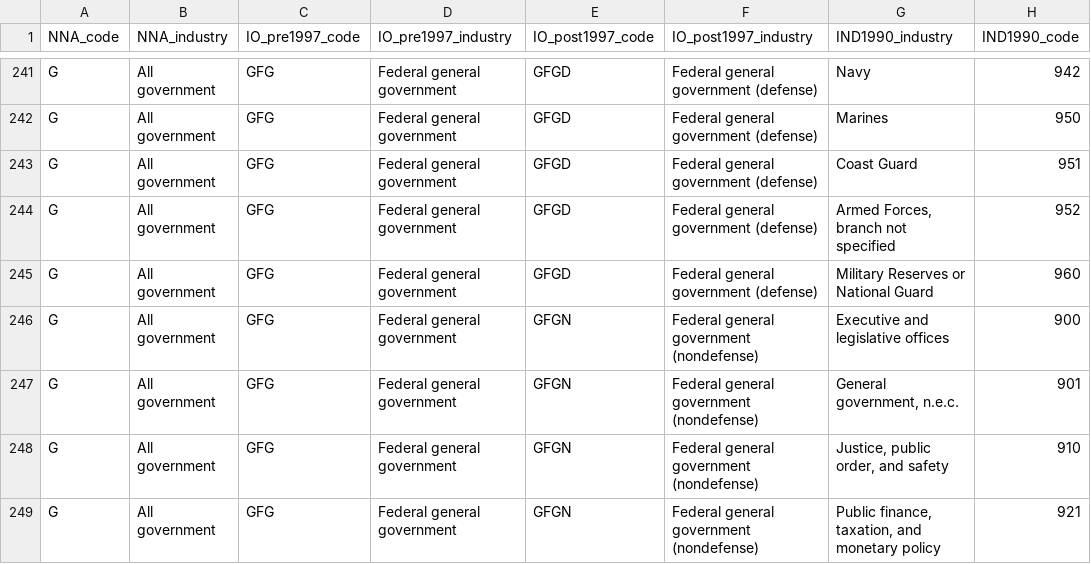
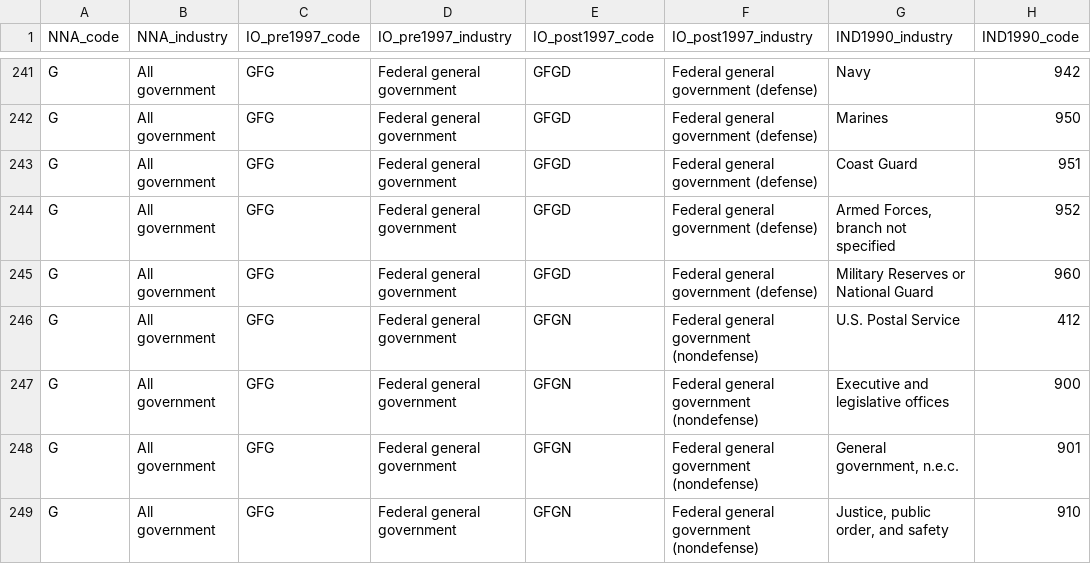
Before and after one commit to Martin-Bernstein/LCC, a CSV file: data/codes and crosswalks/NNA_codes_crosswalks.csv, drawn as a sheet; only a part is shown, gaps mark what is left out; the shorter side is filled out with more unchanged rows.

Commit message:
edit NNA crosswalks

```diff
--- a/data/codes and crosswalks/NNA_codes_crosswalks.csv
+++ b/data/codes and crosswalks/NNA_codes_crosswalks.csv
@@ -245,2 +245,3 @@ G,All government,GFG,Federal general government,GFGD,Federal general government
 G,All government,GFG,Federal general government,GFGD,Federal general government (defense),Military Reserves or National Guard,960
+G,All government,GFG,Federal general government,GFGN,Federal general government (nondefense),U.S. Postal Service,412
 G,All government,GFG,Federal general government,GFGN,Federal general government (nondefense),Executive and legislative offices,900
```
Also changed, not shown: 1 other file.
